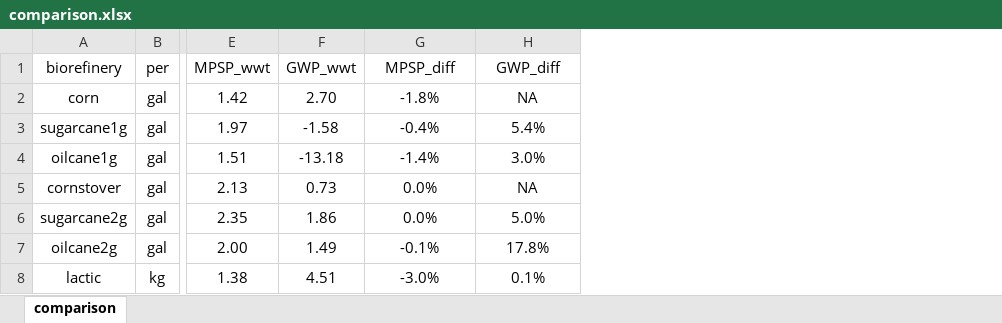
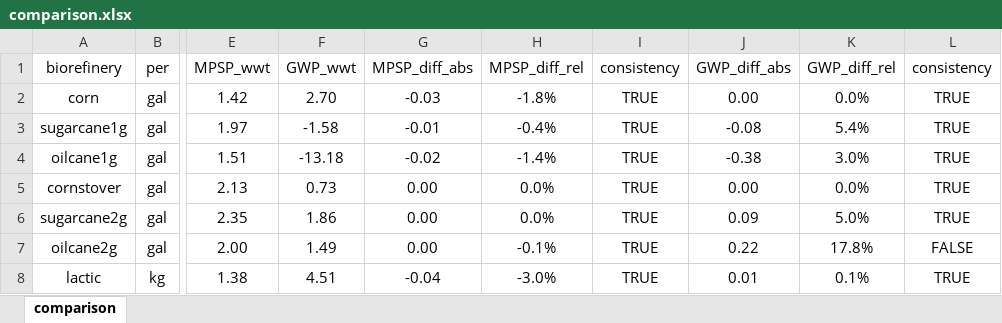
Before and after one commit to yalinli2/biorefinery-WWT-archived-results, an Excel workbook: comparison.xlsx, sheet comparison, drawn as a sheet; only a part is shown, gaps mark what is left out; values as stored, in another font and other column widths than the file's, no borders; conditional formats not drawn; addresses are those after the commit; the diff names each change by its address in the sheet, - before the commit and + after, or states it on an @@ line.

Commit message:
minor updates to the formatting of the comparison spreadsheet

```diff
--- a/comparison.xlsx (sheet comparison)
+++ b/comparison.xlsx (sheet comparison)
+column G (MPSP_diff_abs), rows 2-8: -0.03 | -0.01 | -0.02 | 0.00 | 0.00 | 0.00 | -0.04
+column I (consistency), rows 2-8: all TRUE
+column J (GWP_diff_abs), rows 2-8: 0.00 | -0.08 | -0.38 | 0.00 | 0.09 | 0.22 | 0.01
+column L (consistency), rows 2-8: TRUE | TRUE | TRUE | TRUE | TRUE | FALSE | TRUE
-H1: MPSP_diff
+H1: MPSP_diff_rel
-K1: GWP_diff
+K1: GWP_diff_rel
-K2 (GWP_diff_rel): NA
+K2 (GWP_diff_rel): 0.0%
-K5 (GWP_diff_rel): NA
+K5 (GWP_diff_rel): 0.0%
```
Also changed, not shown: formulas that keep their value.
